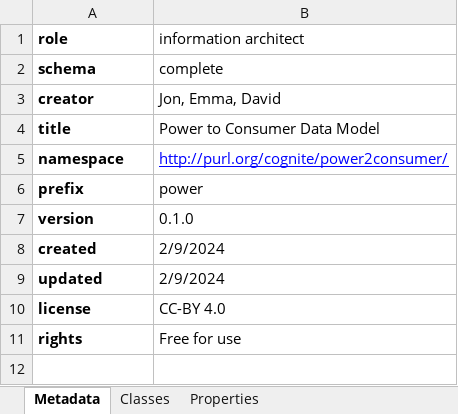
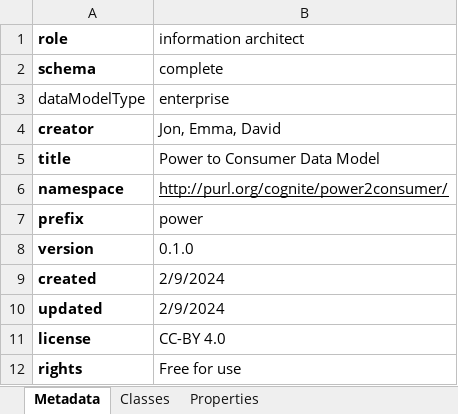
Before and after one commit to cognitedata/neat, an Excel workbook: docs/artifacts/rules/information-architect-david.xlsx, sheet Metadata, drawn as a sheet; values as stored, in another font and other column widths than the file's, no borders; addresses are those after the commit; the diff names each change by its address in the sheet, - before the commit and + after, or states it on an @@ line.

```diff
--- a/docs/artifacts/rules/information-architect-david.xlsx (sheet Metadata)
+++ b/docs/artifacts/rules/information-architect-david.xlsx (sheet Metadata)
+row 3: dataModelType | enterprise
-B6 text colour: #0000FF
+B6 text colour: black
```
Also changed, not shown: sheet Classes, docs/artifacts/rules/information-analytics-olav.xlsx, 3 other files.
